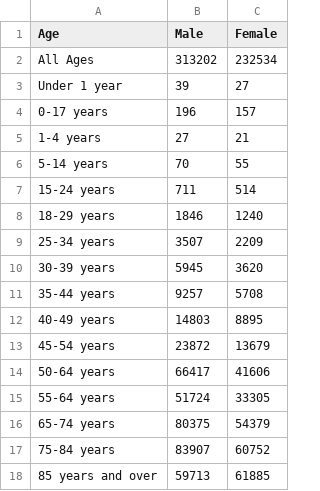
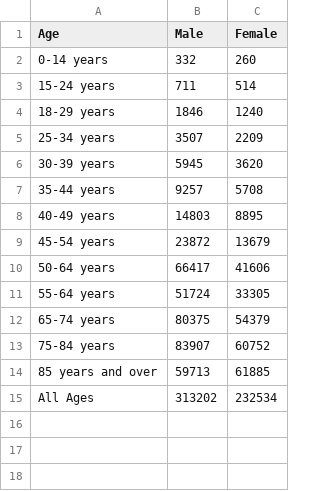
Before and after one commit to lizziealliott/lizziealliott.github.io, a CSV file: proj_gender.csv, drawn as a sheet.

Commit message:
Update proj_gender.csv

```diff
--- a/proj_gender.csv
+++ b/proj_gender.csv
@@ -1,7 +1,3 @@
 Age,Male,Female
-All Ages,313202,232534
-Under 1 year,39,27
-0-17 years,196,157
-1-4 years,27,21
-5-14 years,70,55
+0-14 years,332,260
 15-24 years,711,514
@@ -18 +14,2 @@ Under 1 year,39,27
 85 years and over,59713,61885
+All Ages,313202,232534
```
